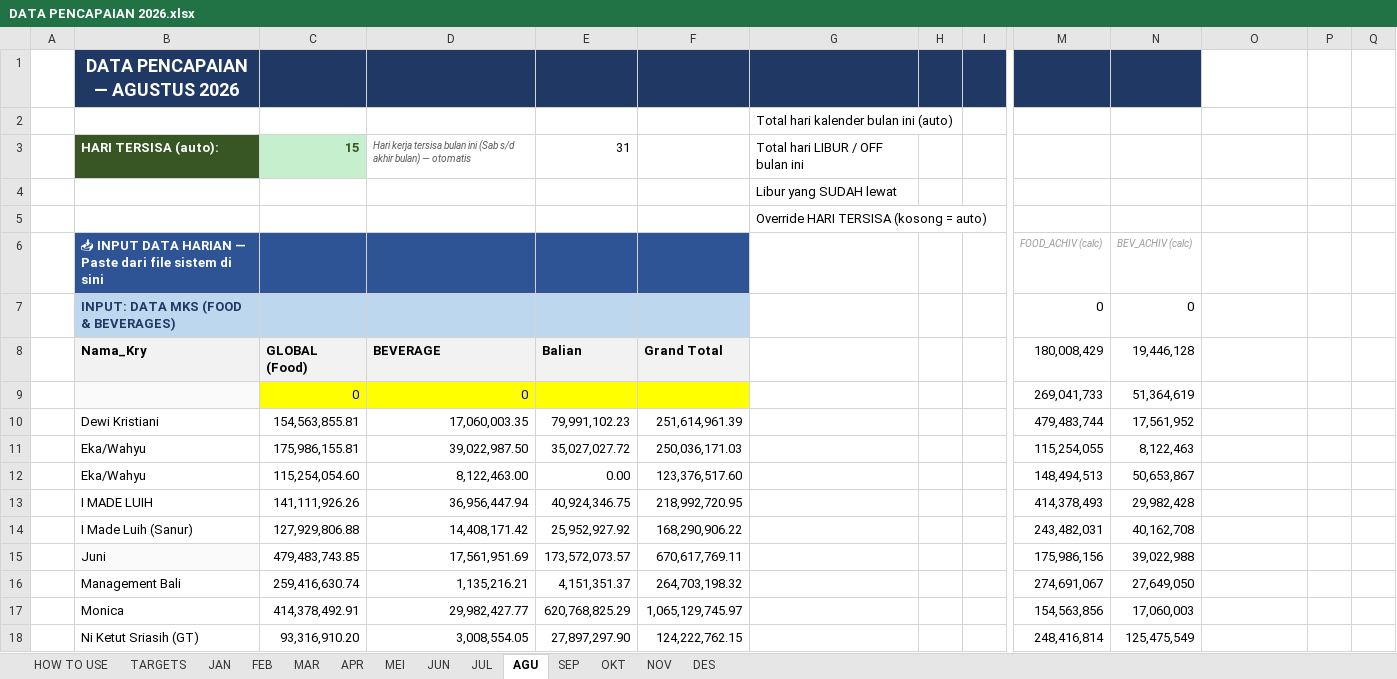
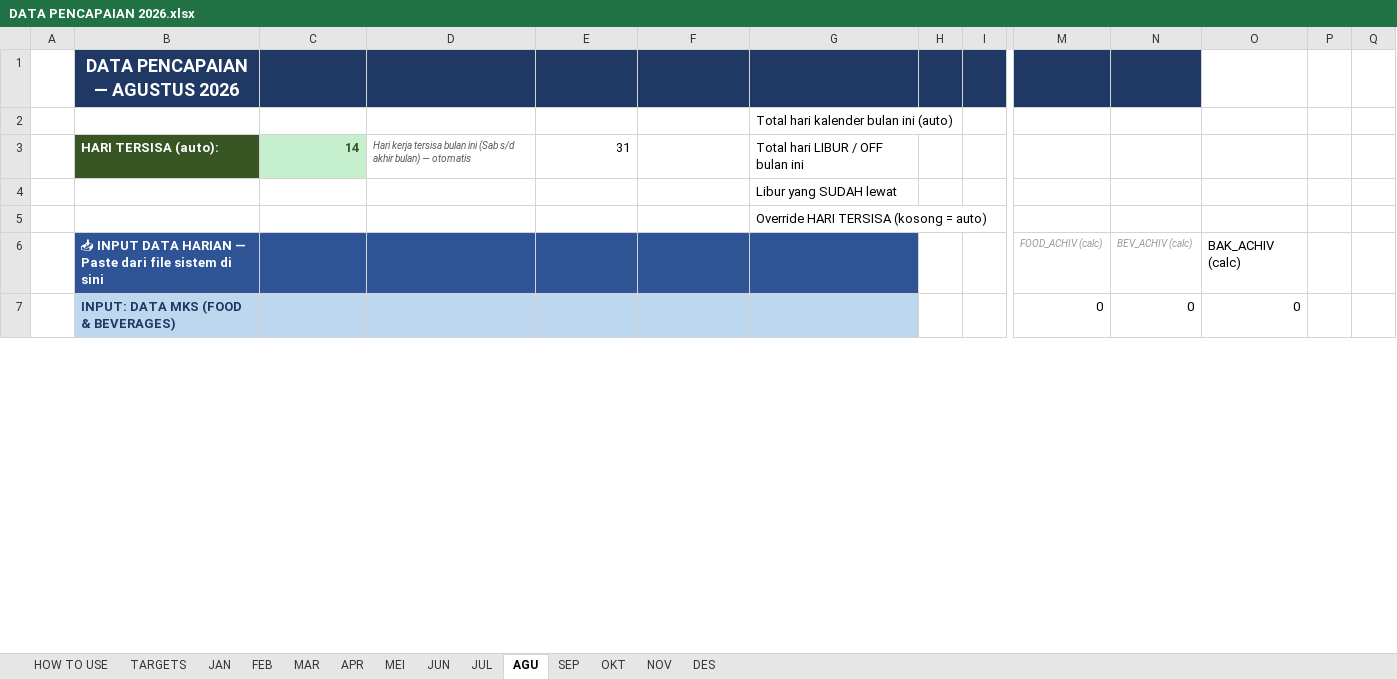
Before and after one commit to RandyT25/MKU-MKS-Area-Dashboard, an Excel workbook: uploads/DATA PENCAPAIAN 2026.xlsx, sheet AGU, drawn as a sheet; only a part is shown, gaps mark what is left out; values as stored, in another font and other column widths than the file's, no borders; conditional formats not drawn; removed rows and columns are numbered as before the commit, all else as after; rows hold the shown columns only; the diff covers the shown part only; the diff names each change by its address in the sheet, - before the commit and + after, or states it on an @@ line.

```diff
--- a/uploads/DATA PENCAPAIAN 2026.xlsx (sheet AGU)
+++ b/uploads/DATA PENCAPAIAN 2026.xlsx (sheet AGU)
-C3: 15
+C3: 14
-G6 fill: none
+G6 fill: #2F5496
-O6: (empty)
+O6: BAK_ACHIV (calc)
-G7 fill: none
+G7 fill: #BDD7EE
-O7: (empty)
+O7: 0
-row 8:  | Nama_Kry | GLOBAL (Food) | BEVERAGE | Balian | Grand Total |  |  |  | 180,008,429 | 19,446,128
-row 9:  |  | 0 | 0 |  |  |  |  |  | 269,041,733 | 51,364,619
-row 10:  | Dewi Kristiani | 154,563,855.81 | 17,060,003.35 | 79,991,102.23 | 251,614,961.39 |  |  |  | 479,483,744 | 17,561,952
-row 11:  | Eka/Wahyu | 175,986,155.81 | 39,022,987.50 | 35,027,027.72 | 250,036,171.03 |  |  |  | 115,254,055 | 8,122,463
-row 12:  | Eka/Wahyu | 115,254,054.60 | 8,122,463.00 | 0.00 | 123,376,517.60 |  |  |  | 148,494,513 | 50,653,867
-row 13:  | I MADE LUIH | 141,111,926.26 | 36,956,447.94 | 40,924,346.75 | 218,992,720.95 |  |  |  | 414,378,493 | 29,982,428
-row 14:  | I Made Luih (Sanur) | 127,929,806.88 | 14,408,171.42 | 25,952,927.92 | 168,290,906.22 |  |  |  | 243,482,031 | 40,162,708
-row 15:  | Juni | 479,483,743.85 | 17,561,951.69 | 173,572,073.57 | 670,617,769.11 |  |  |  | 175,986,156 | 39,022,988
-row 16:  | Management Bali | 259,416,630.74 | 1,135,216.21 | 4,151,351.37 | 264,703,198.32 |  |  |  | 274,691,067 | 27,649,050
-row 17:  | Monica | 414,378,492.91 | 29,982,427.77 | 620,768,825.29 | 1,065,129,745.97 |  |  |  | 154,563,856 | 17,060,003
-row 18:  | Ni Ketut Sriasih (GT) | 93,316,910.20 | 3,008,554.05 | 27,897,297.90 | 124,222,762.15 |  |  |  | 248,416,814 | 125,475,549
```
Also changed, not shown: 48 added rows, 36 removed rows, 19 edited cells and merged cells elsewhere in this sheet, sheet DES, sheet OKT, sheet NOV, sheet SEP, sheet TARGETS, sheet JUN, 7 more sheets, formulas that keep their value, 6 other files.
